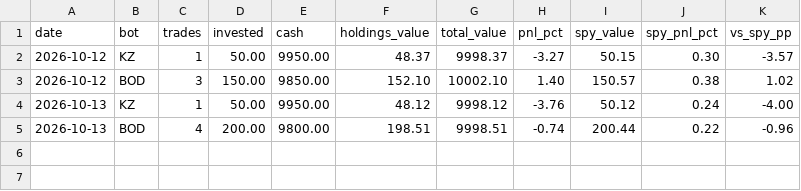
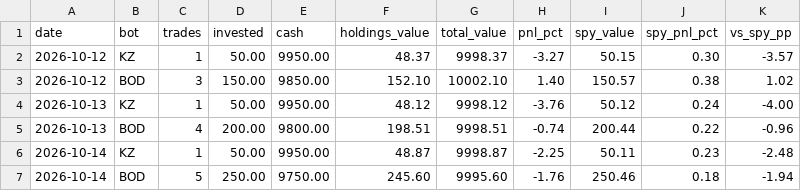
Before and after one commit to dariushfinance/claude-research-ledger, a CSV file: data/paper-snapshots.csv, drawn as a sheet.

```diff
--- a/data/paper-snapshots.csv
+++ b/data/paper-snapshots.csv
@@ -5 +5,3 @@ date,bot,trades,invested,cash,holdings_value,total_value,pnl_pct,spy_value,spy_p
 2026-10-13,BOD,4,200.00,9800.00,198.51,9998.51,-0.74,200.44,0.22,-0.96
+2026-10-14,KZ,1,50.00,9950.00,48.87,9998.87,-2.25,50.11,0.23,-2.48
+2026-10-14,BOD,5,250.00,9750.00,245.60,9995.60,-1.76,250.46,0.18,-1.94
```
Also changed, not shown: data/paper-trades.csv.
